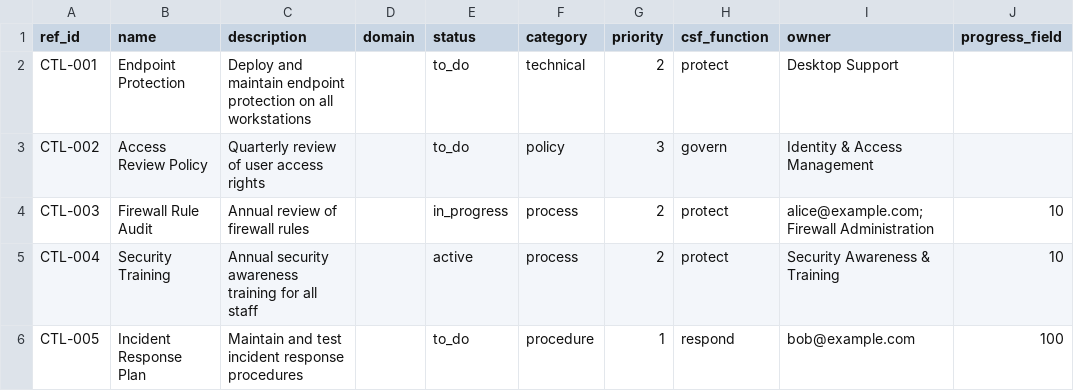
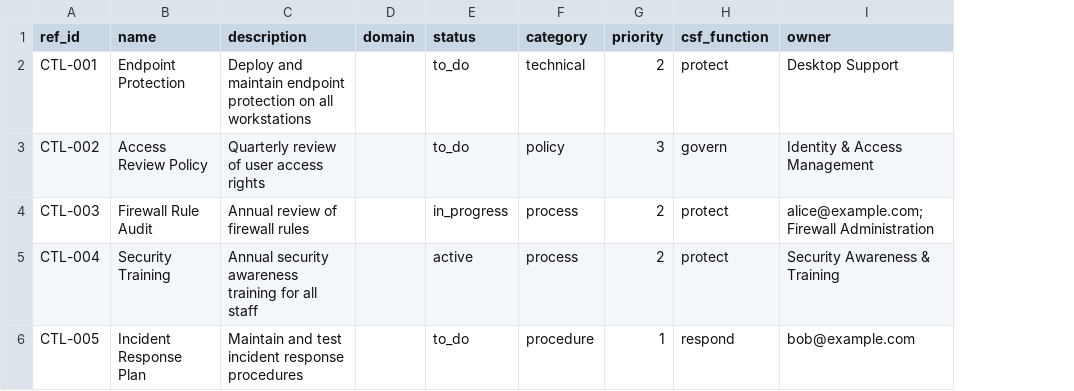
Before and after one commit to intuitem/ciso-assistant-community, a CSV file: cli/sample_applied_controls.csv, drawn as a sheet; the diff names each change by its address in the sheet, - before the commit and + after, or states it on an @@ line.

Commit message:
Remove unrelated and invalid file change

```diff
--- a/cli/sample_applied_controls.csv
+++ b/cli/sample_applied_controls.csv
-column J (progress_field), rows 4-6: 10 | 10 | 100
```
